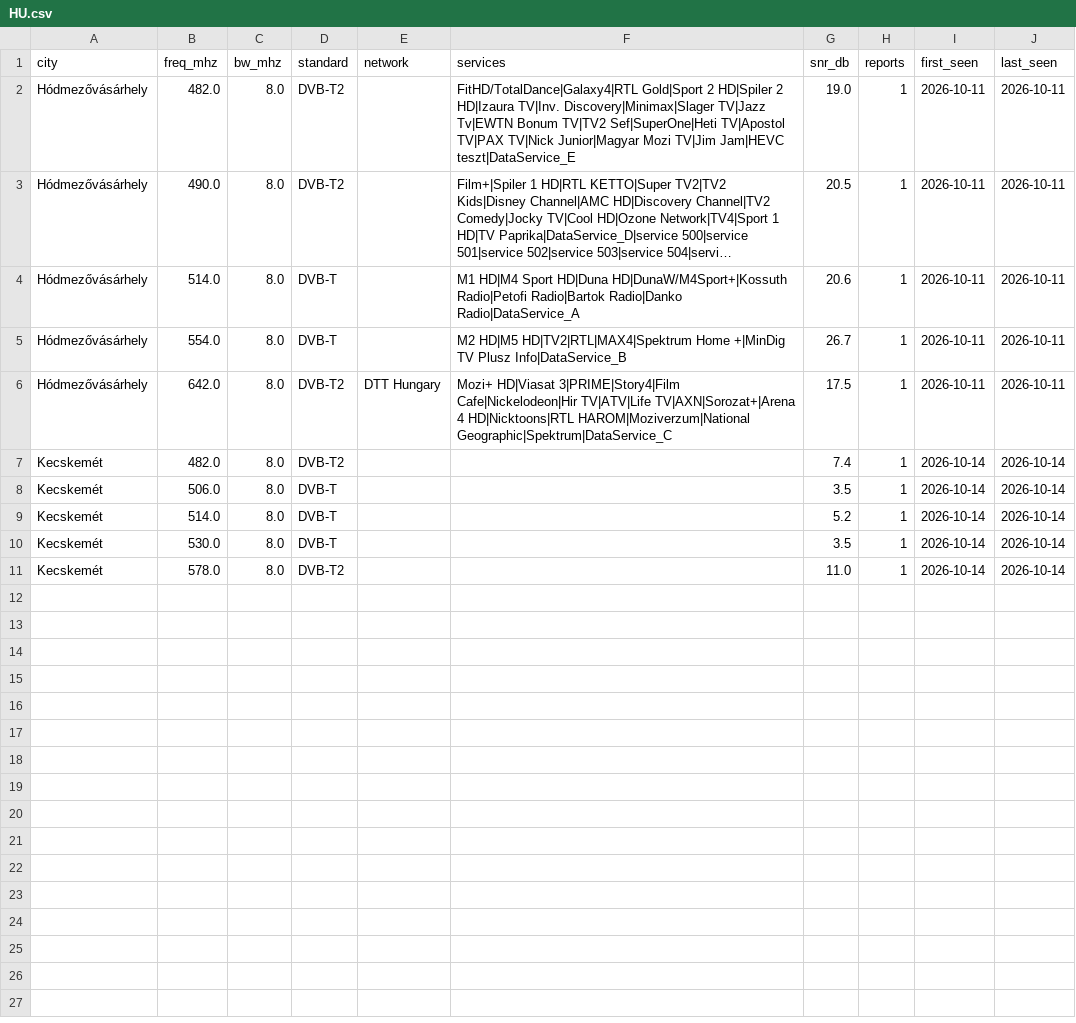
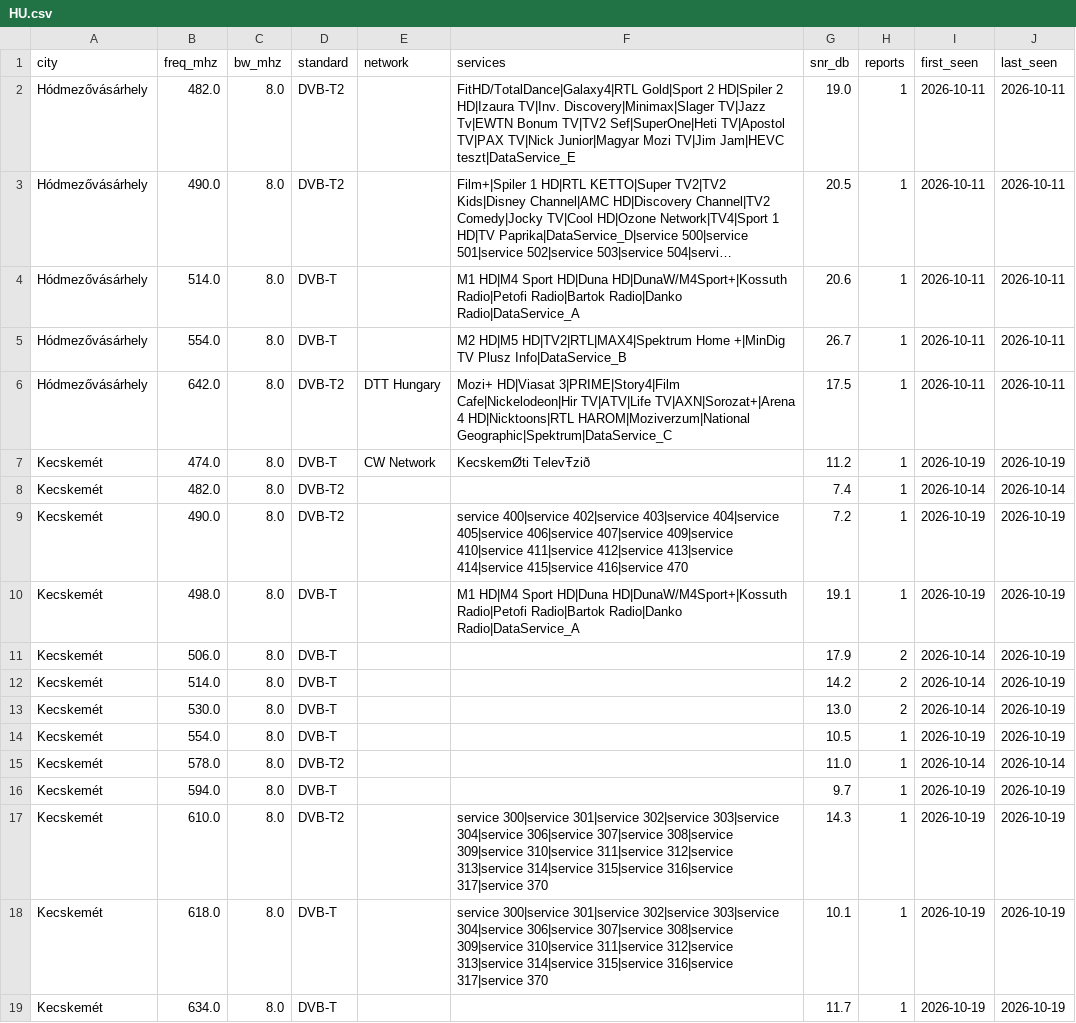
Before and after one commit to adswill/OnAir-channels, a CSV file: dvb-t/HU.csv, drawn as a sheet; long unchanged cells end in ….

```diff
--- a/dvb-t/HU.csv
+++ b/dvb-t/HU.csv
@@ -6,6 +6,14 @@ Hódmezővásárhely,554.0,8.0,DVB-T,,M2 HD|M5 HD|TV2|RTL|MAX4|Spektrum Home +|M
 Hódmezővásárhely,642.0,8.0,DVB-T2,DTT Hungary,Mozi+ HD|Viasat 3|PRIME|Story4|Film Cafe|Nickelodeon|Hir TV|ATV|Life TV|AXN|Sorozat+|Arena 4 HD|Nicktoons|RTL HAROM|Moziverzum|National Geographic|Spektrum|DataService_C,17.5,1,2026-10-11,2026-10-11
+Kecskemét,474.0,8.0,DVB-T,CW Network,KecskemØti TelevŦzið,11.2,1,2026-10-19,2026-10-19
 Kecskemét,482.0,8.0,DVB-T2,,,7.4,1,2026-10-14,2026-10-14
-Kecskemét,506.0,8.0,DVB-T,,,3.5,1,2026-10-14,2026-10-14
-Kecskemét,514.0,8.0,DVB-T,,,5.2,1,2026-10-14,2026-10-14
-Kecskemét,530.0,8.0,DVB-T,,,3.5,1,2026-10-14,2026-10-14
+Kecskemét,490.0,8.0,DVB-T2,,service 400|service 402|service 403|service 404|service 405|service 406|service 407|service 409|service 410|service 411|service 412|service 413|service 414|service 415|service 416|service 470,7.2,1,2026-10-19,2026-10-19
+Kecskemét,498.0,8.0,DVB-T,,M1 HD|M4 Sport HD|Duna HD|DunaW/M4Sport+|Kossuth Radio|Petofi Radio|Bartok Radio|Danko Radio|DataService_A,19.1,1,2026-10-19,2026-10-19
+Kecskemét,506.0,8.0,DVB-T,,,17.9,2,2026-10-14,2026-10-19
+Kecskemét,514.0,8.0,DVB-T,,,14.2,2,2026-10-14,2026-10-19
+Kecskemét,530.0,8.0,DVB-T,,,13.0,2,2026-10-14,2026-10-19
+Kecskemét,554.0,8.0,DVB-T,,,10.5,1,2026-10-19,2026-10-19
 Kecskemét,578.0,8.0,DVB-T2,,,11.0,1,2026-10-14,2026-10-14
+Kecskemét,594.0,8.0,DVB-T,,,9.7,1,2026-10-19,2026-10-19
+Kecskemét,610.0,8.0,DVB-T2,,service 300|service 301|service 302|service 303|service 304|service 306|service 307|service 308|service 309|service 310|service 311|service 312|service 313|service 314|service 315|service 316|service 317|service 370,14.3,1,2026-10-19,2026-10-19
+Kecskemét,618.0,8.0,DVB-T,,service 300|service 301|service 302|service 303|service 304|service 306|service 307|service 308|service 309|service 310|service 311|service 312|service 313|service 314|service 315|service 316|service 317|service 370,10.1,1,2026-10-19,2026-10-19
+Kecskemét,634.0,8.0,DVB-T,,,11.7,1,2026-10-19,2026-10-19
```
